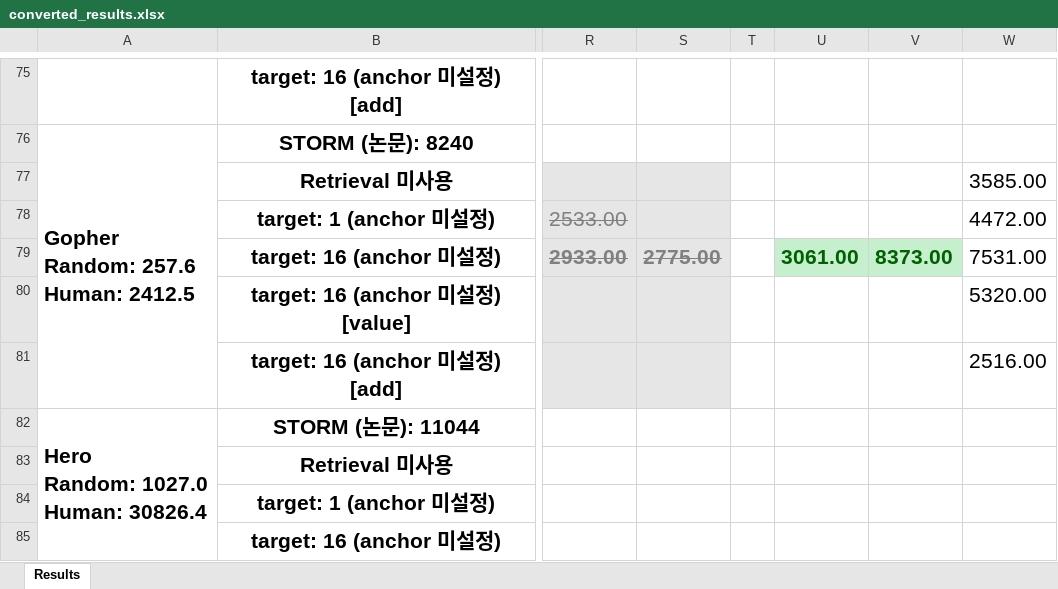
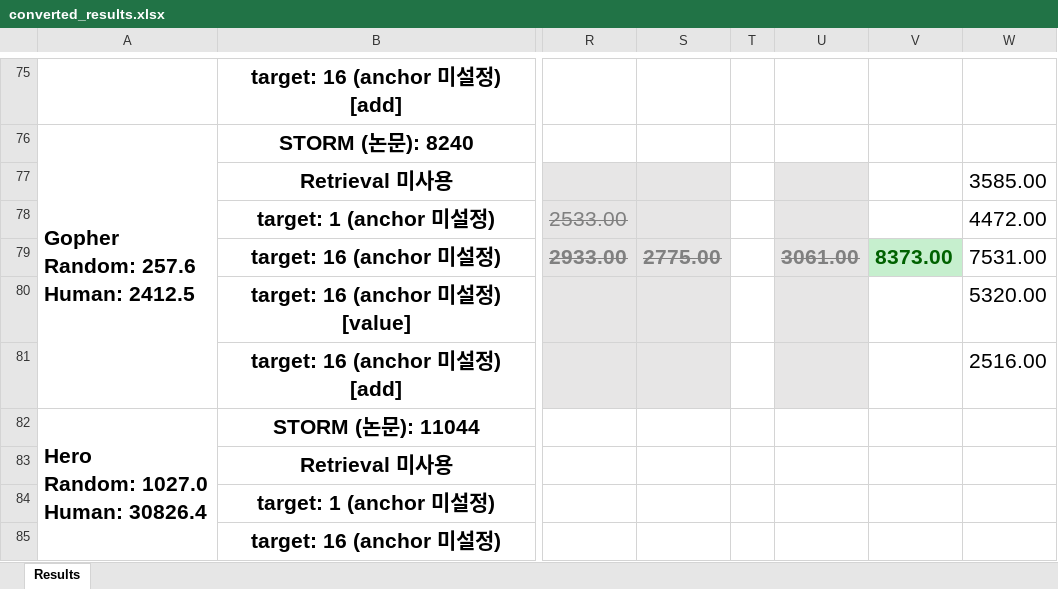
Before and after one commit to wrrte/STORM-1, an Excel workbook: results/converted_results.xlsx, sheet Results, drawn as a sheet; only a part is shown, gaps mark what is left out; values as stored, in another font and other column widths than the file's, no borders; the diff names each change by its address in the sheet, - before the commit and + after, or states it on an @@ line.

```diff
--- a/results/converted_results.xlsx (sheet Results)
+++ b/results/converted_results.xlsx (sheet Results)
-U77:U78 fill: none
+U77:U78 fill: #E7E6E6
@@ U79 fill: #C6EFCE → #E7E6E6, strikethrough: off → on, text colour: #006100 → #808080 @@
-U80:U81 fill: none
+U80:U81 fill: #E7E6E6
```
Also changed, not shown: 4 other files.
